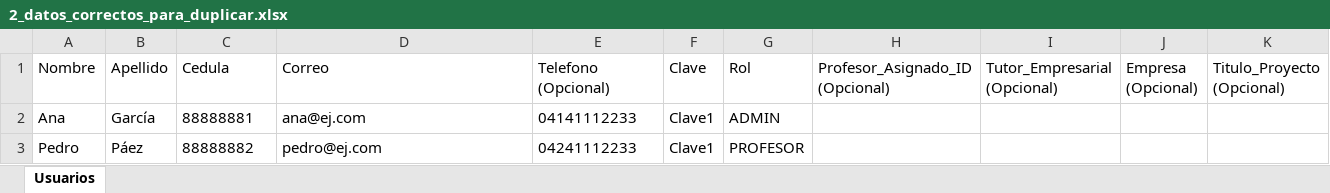
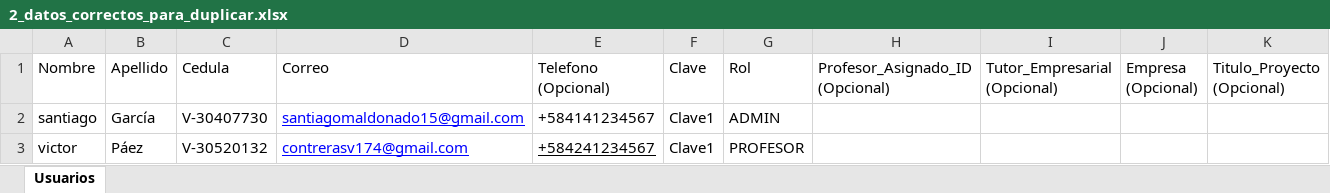
Before and after one commit to VictorContr/SENTINNEL-UNE-Pro7, an Excel workbook: test_excels/2_datos_correctos_para_duplicar.xlsx, sheet Usuarios, drawn as a sheet; values as stored, in another font and other column widths than the file's, no borders; removed rows and columns are numbered as before the commit, all else as after; the diff names each change by its address in the sheet, - before the commit and + after, or states it on an @@ line.

```diff
--- a/test_excels/2_datos_correctos_para_duplicar.xlsx (sheet Usuarios)
+++ b/test_excels/2_datos_correctos_para_duplicar.xlsx (sheet Usuarios)
-row 2: Ana | García | 88888881 | ana@ej.com | 04141112233 | Clave1 | ADMIN
-row 3: Pedro | Páez | 88888882 | pedro@ej.com | 04241112233 | Clave1 | PROFESOR
+row 2: santiago | García | V-30407730 | santiagomaldonado15@gmail.com | +584141234567 | Clave1 | ADMIN
+row 3: victor | Páez | V-30520132 | contrerasv174@gmail.com | +584241234567 | Clave1 | PROFESOR
```
Also changed, not shown: 19 other files.
